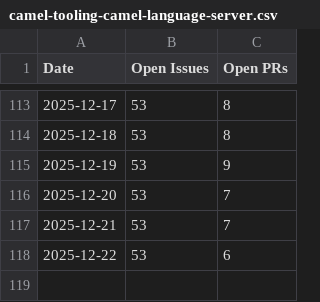
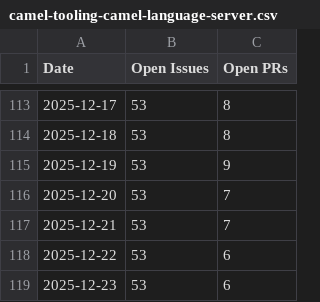
Before and after one commit to tsedmik/camel-tooling-metrics, a CSV file: camel-tooling-camel-language-server.csv, drawn as a sheet; only a part is shown, gaps mark what is left out.

```diff
--- a/camel-tooling-camel-language-server.csv
+++ b/camel-tooling-camel-language-server.csv
@@ -118 +118,2 @@ Date;Open Issues;Open PRs
 2025-12-22;53;6
+2025-12-23;53;6
```
Also changed, not shown: 1 other file.
